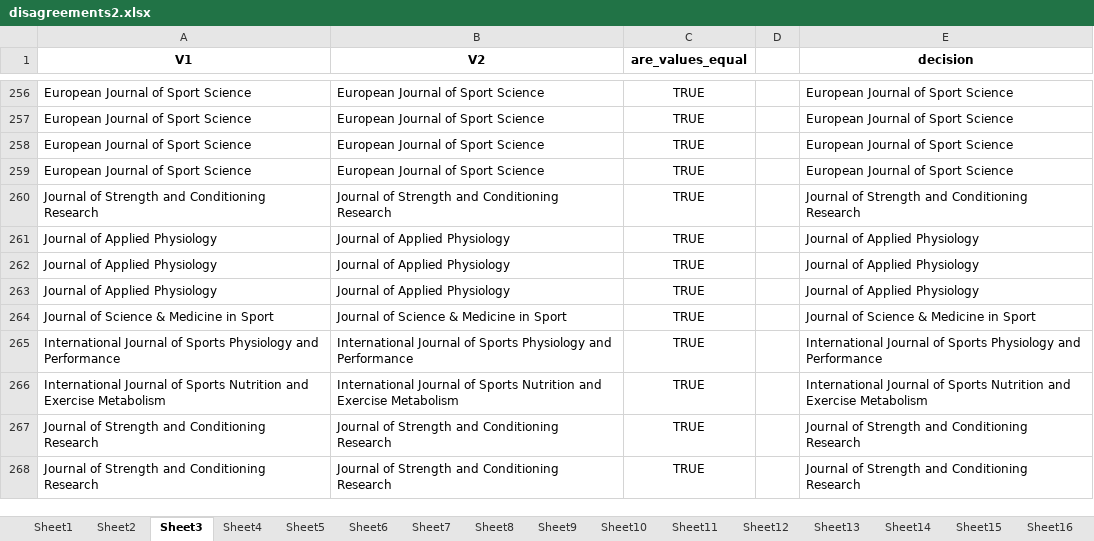
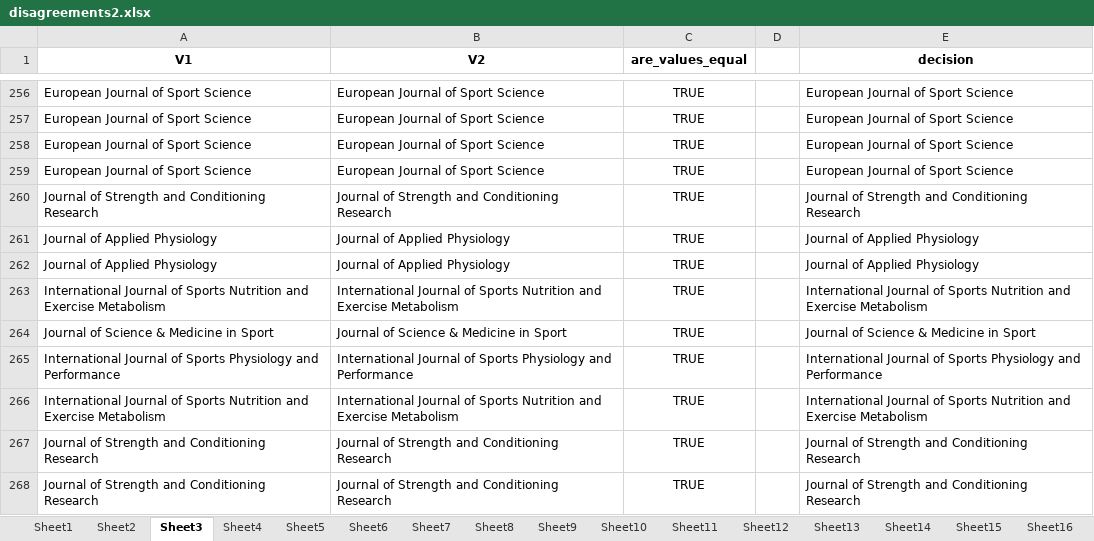
Before and after one commit to cristianmesquida/replicability_sports_science_zcurve, an Excel workbook: data/disagreements2.xlsx, sheet Sheet3, drawn as a sheet; only a part is shown, gaps mark what is left out; values as stored, in another font and other column widths than the file's, no borders; removed rows and columns are numbered as before the commit, all else as after; the diff names each change by its address in the sheet, - before the commit and + after, or states it on an @@ line.

```diff
--- a/data/disagreements2.xlsx (sheet Sheet3)
+++ b/data/disagreements2.xlsx (sheet Sheet3)
-row 263: Journal of Applied Physiology | Journal of Applied Physiology | TRUE |  | Journal of Applied Physiology
+row 263: International Journal of Sports Nutrition and Exercise Metabolism | International Journal of Sports Nutrition and Exercise Metabolism | TRUE |  | International Journal of Sports Nutrition and Exercise Metabolism
```
Also changed, not shown: sheet Sheet30, sheet Sheet5, sheet Sheet37, sheet Sheet28, sheet Sheet14, sheet Sheet18, 19 more sheets, data/consolidated_data_zcurve.xlsx, data/processed_data.xlsx, 45 other files.
